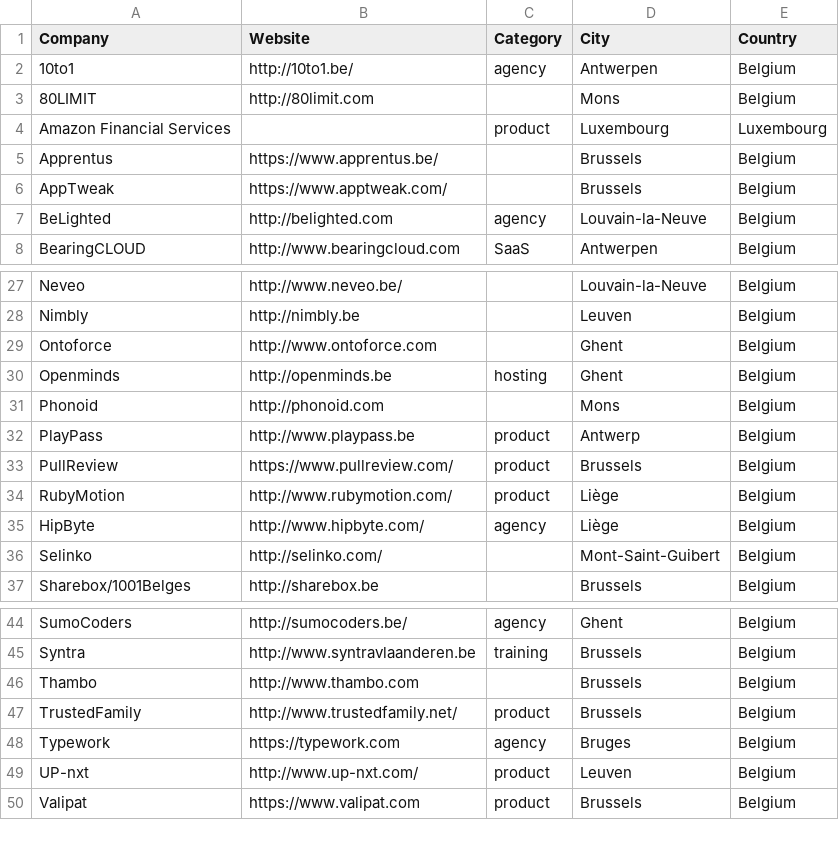
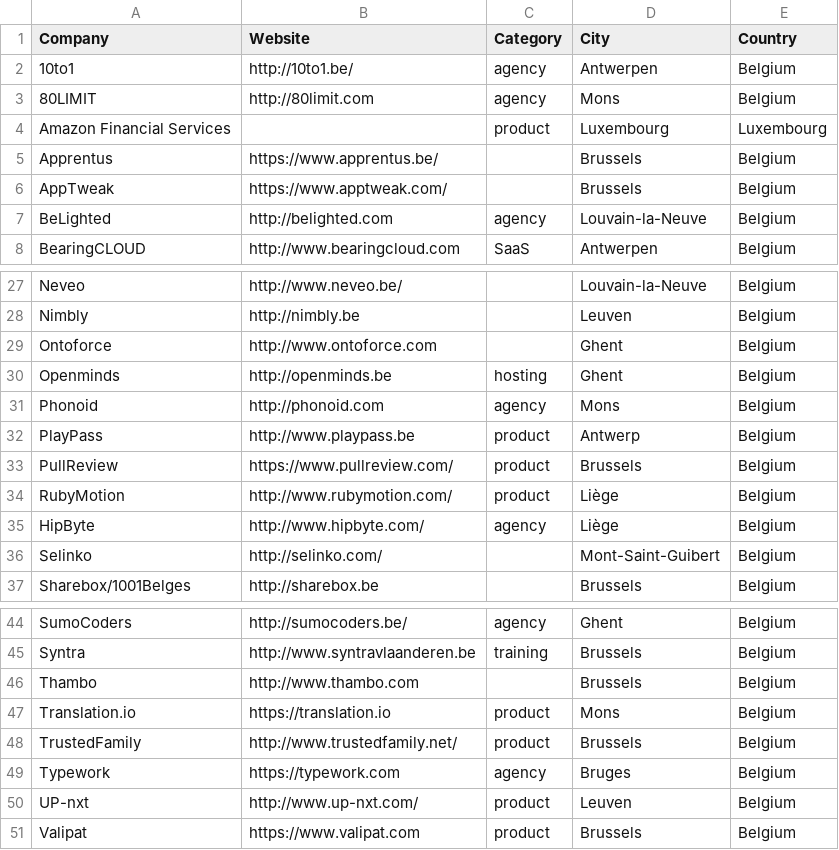
Before and after one commit to brug-be/rubyshops, a CSV file: bnlrubyshops.csv, drawn as a sheet; only a part is shown, gaps mark what is left out.

Commit message:
Add categories + Translation.io

```diff
--- a/bnlrubyshops.csv
+++ b/bnlrubyshops.csv
@@ -2,3 +2,3 @@ Company,Website,Category,City,Country
 10to1,http://10to1.be/,agency,Antwerpen,Belgium
-80LIMIT,http://80limit.com,,Mons,Belgium
+80LIMIT,http://80limit.com,agency,Mons,Belgium
 Amazon Financial Services,,product,Luxembourg,Luxembourg
@@ -30,3 +30,3 @@ Ontoforce,http://www.ontoforce.com,,Ghent,Belgium
 Openminds,http://openminds.be,hosting,Ghent,Belgium
-Phonoid,http://phonoid.com,,Mons,Belgium
+Phonoid,http://phonoid.com,agency,Mons,Belgium
 PlayPass,http://www.playpass.be,product,Antwerp,Belgium
@@ -46,2 +46,3 @@ Syntra,http://www.syntravlaanderen.be,training,Brussels,Belgium
 Thambo,http://www.thambo.com,,Brussels,Belgium
+Translation.io,https://translation.io,product,Mons,Belgium
 TrustedFamily,http://www.trustedfamily.net/,product,Brussels,Belgium
```
